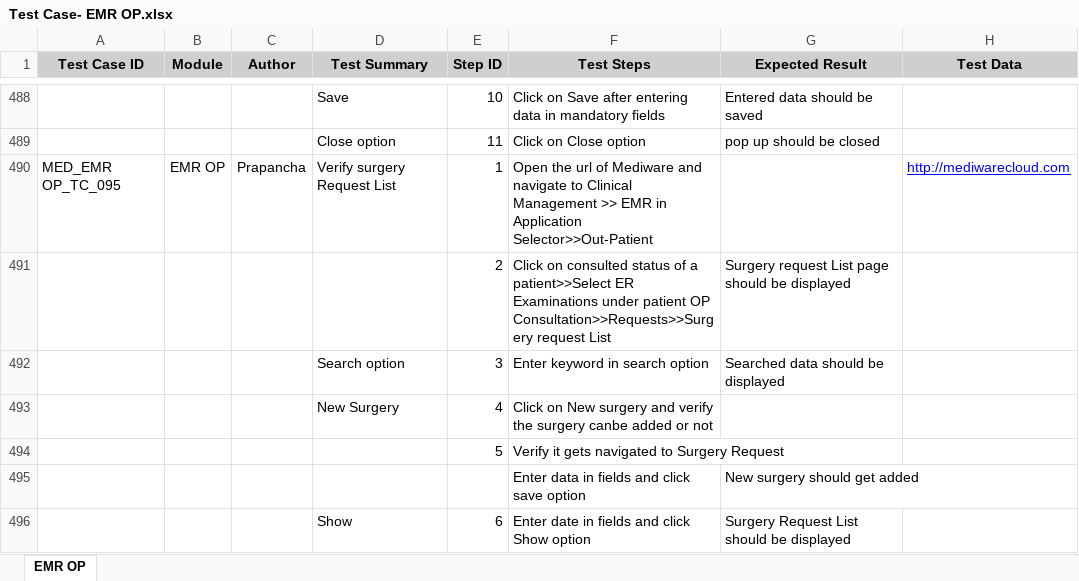
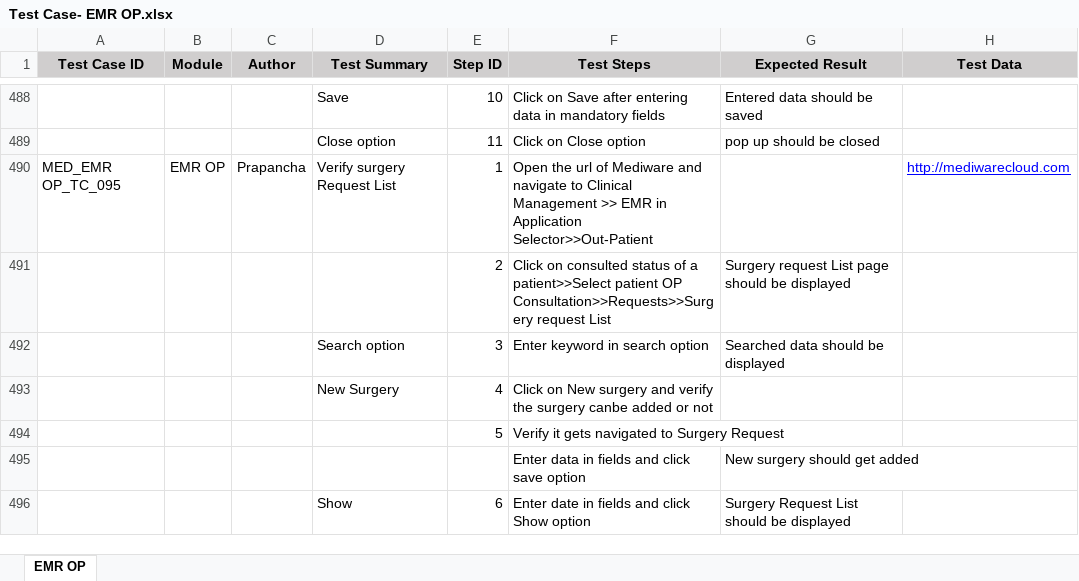
Before and after one commit to RijoJohnPatric/CentralRepository-Mediware, an Excel workbook: Test Case/Prapancha/Test Case- EMR OP.xlsx, sheet EMR OP, drawn as a sheet; only a part is shown, gaps mark what is left out; values as stored, in another font and other column widths than the file's, no borders; the diff covers the shown part only; the diff names each change by its address in the sheet, - before the commit and + after, or states it on an @@ line.

```diff
--- a/Test Case/Prapancha/Test Case- EMR OP.xlsx (sheet EMR OP)
+++ b/Test Case/Prapancha/Test Case- EMR OP.xlsx (sheet EMR OP)
-F491 (Test Steps): …a patient>>Select ER Examinations under patient OP…
+F491 (Test Steps): …a patient>>Select patient OP…
```
Also changed, not shown: 183 added rows and 7 edited cells elsewhere in this sheet, 1 other file.
